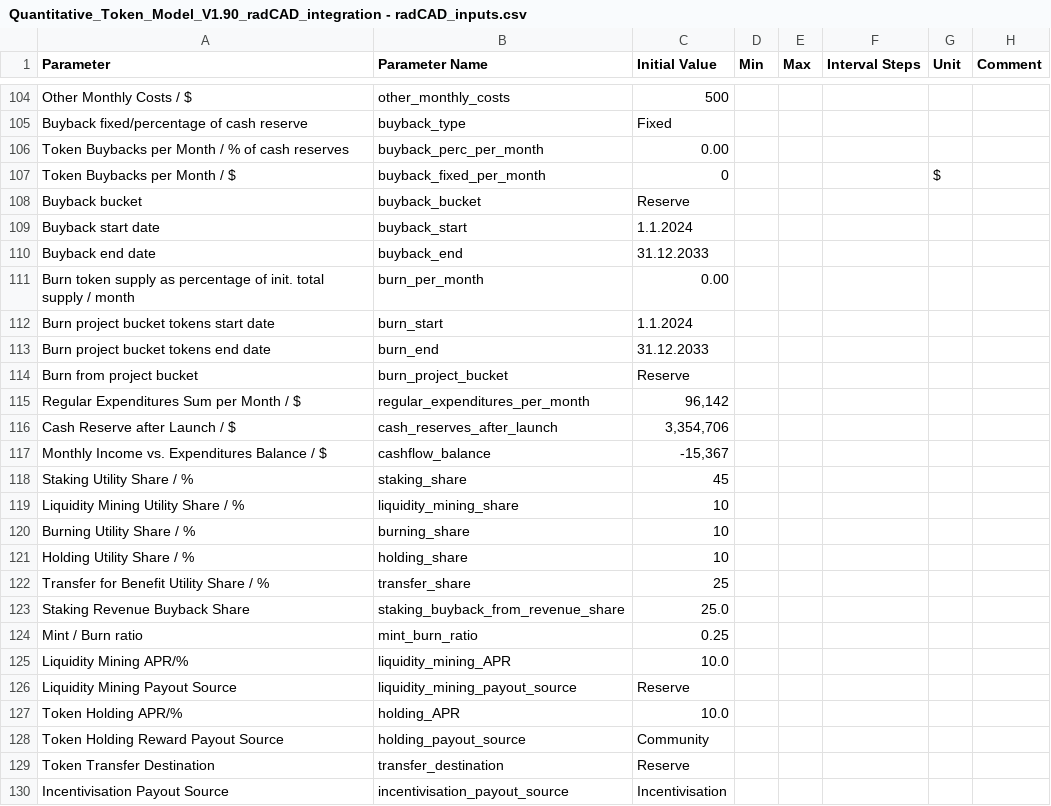
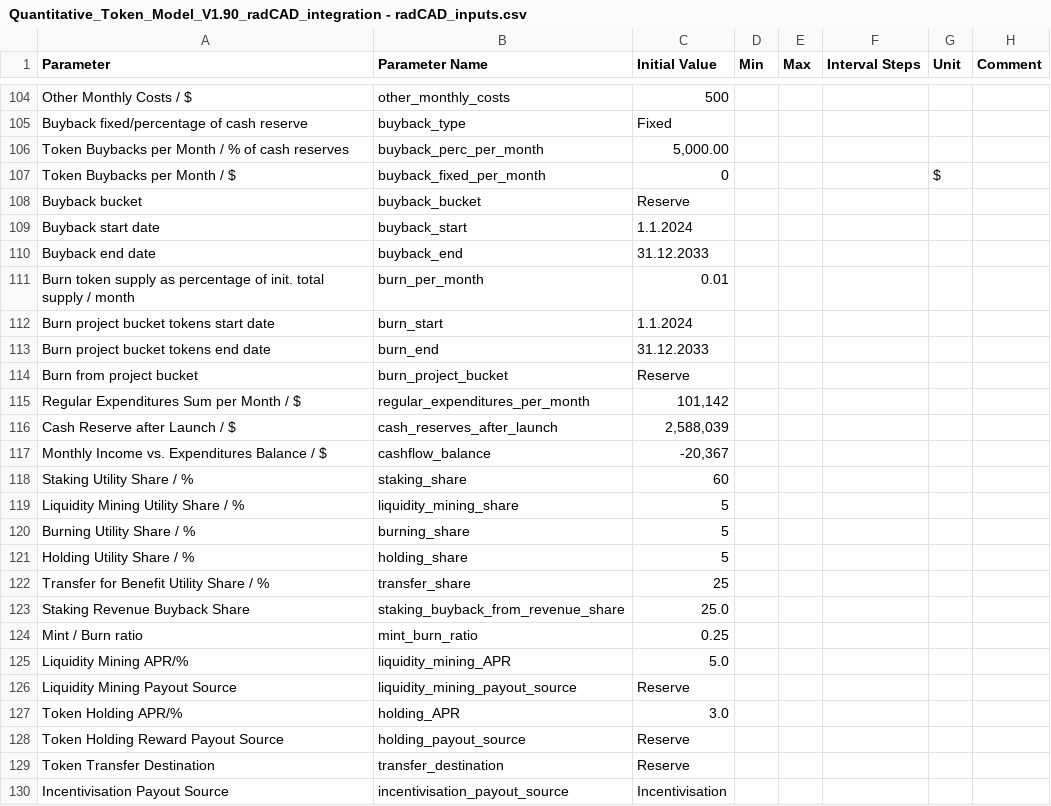
Before and after one commit to OutlierVentures/QTM-Interface, a CSV file: data/Quantitative_Token_Model_V1.90_radCAD_integration - radCAD_inputs.csv, drawn as a sheet; only a part is shown, gaps mark what is left out; the diff covers the shown part only.

Commit message:
fix: in-market initialization

```diff
--- a/data/Quantitative_Token_Model_V1.90_radCAD_integration - radCAD_inputs.csv
+++ b/data/Quantitative_Token_Model_V1.90_radCAD_integration - radCAD_inputs.csv
@@ -105,3 +105,3 @@ Other Monthly Costs / $,other_monthly_costs,500,,,,,
 Buyback fixed/percentage of cash reserve,buyback_type,Fixed,,,,,
-Token Buybacks per Month / % of cash reserves,buyback_perc_per_month,0.00,,,,,
+Token Buybacks per Month / % of cash reserves,buyback_perc_per_month,"5,000.00",,,,,
 Token Buybacks per Month / $,buyback_fixed_per_month,0,,,,$,
@@ -110,3 +110,3 @@ Buyback start date,buyback_start,1.1.2024,,,,,
 Buyback end date,buyback_end,31.12.2033,,,,,
-Burn token supply as percentage of init. total supply / month,burn_per_month,0.00,,,,,
+Burn token supply as percentage of init. total supply / month,burn_per_month,0.01,,,,,
 Burn project bucket tokens start date,burn_start,1.1.2024,,,,,
@@ -114,9 +114,9 @@ Burn project bucket tokens end date,burn_end,31.12.2033,,,,,
 Burn from project bucket,burn_project_bucket,Reserve,,,,,
-Regular Expenditures Sum per Month / $,regular_expenditures_per_month,"96,142",,,,,
-Cash Reserve after Launch / $,cash_reserves_after_launch,"3,354,706",,,,,
-Monthly Income vs. Expenditures Balance / $,cashflow_balance,"-15,367",,,,,
-Staking Utility Share / %,staking_share,45,,,,,
-Liquidity Mining Utility Share / %,liquidity_mining_share,10,,,,,
-Burning Utility Share / %,burning_share,10,,,,,
-Holding Utility Share / %,holding_share,10,,,,,
+Regular Expenditures Sum per Month / $,regular_expenditures_per_month,"101,142",,,,,
+Cash Reserve after Launch / $,cash_reserves_after_launch,"2,588,039",,,,,
+Monthly Income vs. Expenditures Balance / $,cashflow_balance,"-20,367",,,,,
+Staking Utility Share / %,staking_share,60,,,,,
+Liquidity Mining Utility Share / %,liquidity_mining_share,5,,,,,
+Burning Utility Share / %,burning_share,5,,,,,
+Holding Utility Share / %,holding_share,5,,,,,
 Transfer for Benefit Utility Share / %,transfer_share,25,,,,,
@@ -124,6 +124,6 @@ Staking Revenue Buyback Share,staking_buyback_from_revenue_share,25.0,,,,,
 Mint / Burn ratio,mint_burn_ratio,0.25,,,,,
-Liquidity Mining APR/%,liquidity_mining_APR,10.0,,,,,
+Liquidity Mining APR/%,liquidity_mining_APR,5.0,,,,,
 Liquidity Mining Payout Source,liquidity_mining_payout_source,Reserve,,,,,
-Token Holding APR/%,holding_APR,10.0,,,,,
-Token Holding Reward Payout Source,holding_payout_source,Community,,,,,
+Token Holding APR/%,holding_APR,3.0,,,,,
+Token Holding Reward Payout Source,holding_payout_source,Reserve,,,,,
 Token Transfer Destination,transfer_destination,Reserve,,,,,
```
Also changed, not shown: 12 edited cells elsewhere in this file, 16 other files.
